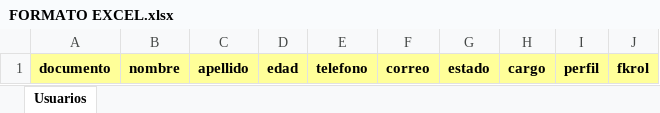
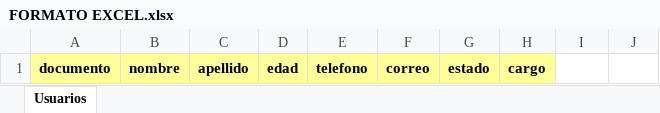
Before and after one commit to migueldev2006/Backendnestjs, an Excel workbook: public/excel/FORMATO EXCEL.xlsx, sheet Usuarios, drawn as a sheet; values as stored, in another font and other column widths than the file's, no borders; the diff names each change by its address in the sheet, - before the commit and + after, or states it on an @@ line.

Commit message:
Modifico el registro masivo de usuarios

```diff
--- a/public/excel/FORMATO EXCEL.xlsx (sheet Usuarios)
+++ b/public/excel/FORMATO EXCEL.xlsx (sheet Usuarios)
-I1: perfil
+I1: (empty)
-I1:J1 fill: #FFFF99
+I1:J1 fill: none
-J1: fkrol
+J1: (empty)
```
Also changed, not shown: 2 other files.
